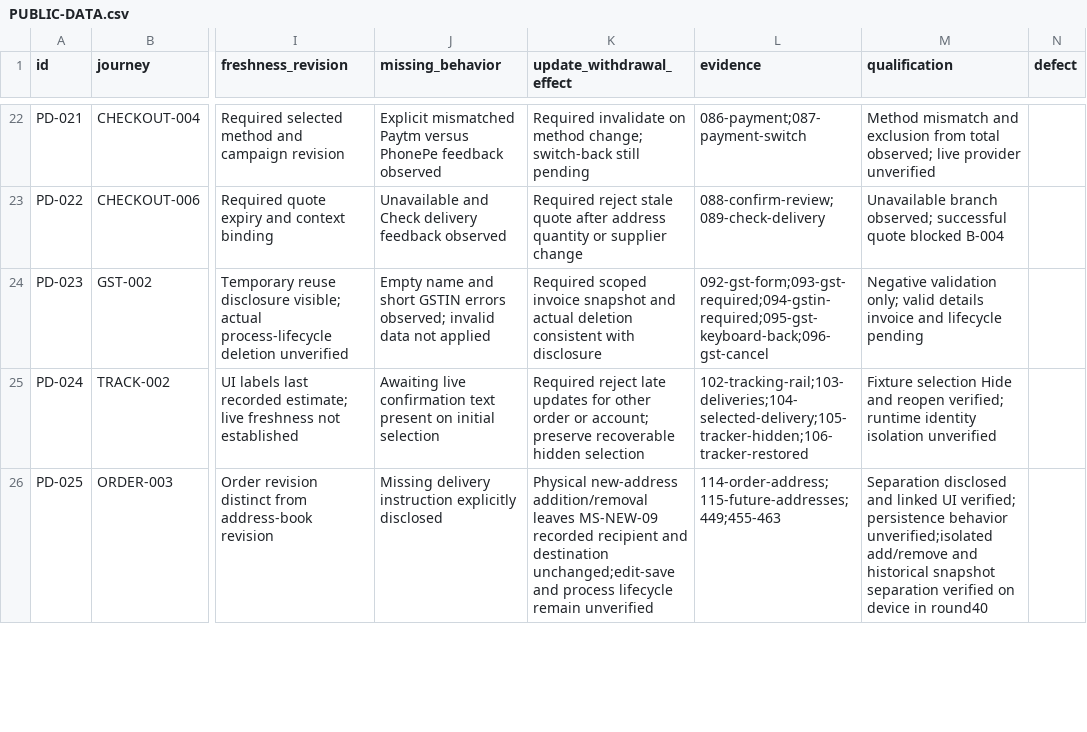
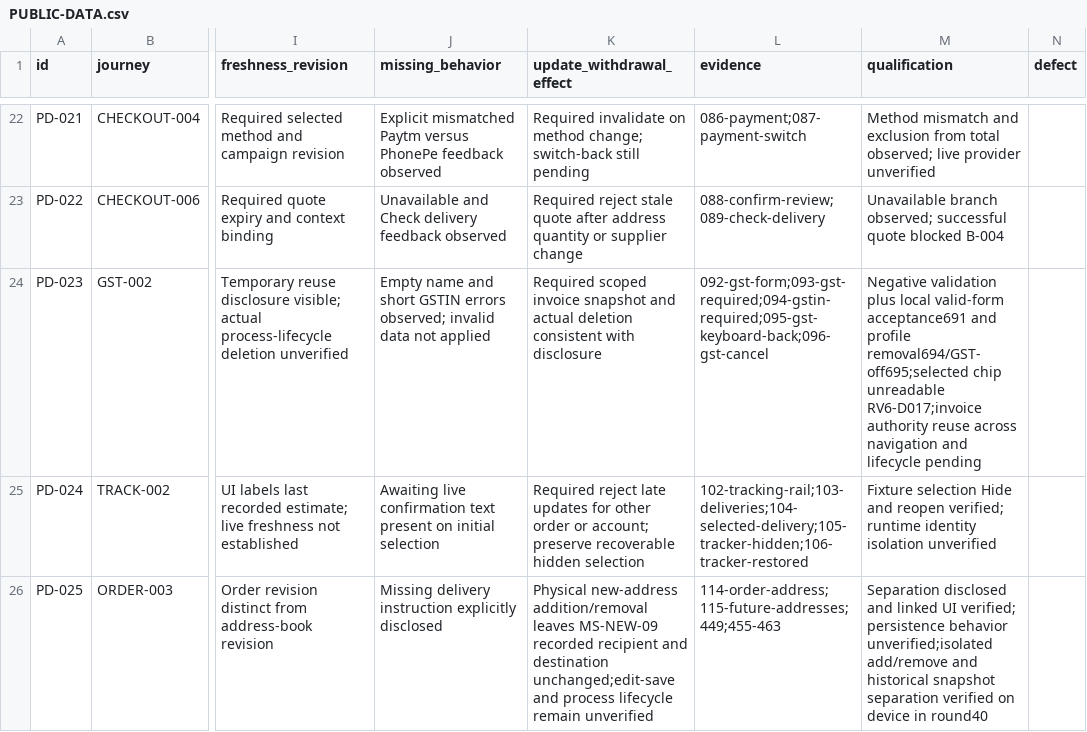
Before and after one commit to Supermanditech/MOOLSOCIAL-PRODUCTION, a CSV file: docs/quality/cursor-redmi-v6-audit-20260913/PUBLIC-DATA.csv, drawn as a sheet; only a part is shown, gaps mark what is left out; the diff names each change by its address in the sheet, - before the commit and + after, or states it on an @@ line.

Commit message:
ui(redmi-v6-audit-20260913): correlate GST chip contrast and qualification

```diff
--- a/docs/quality/cursor-redmi-v6-audit-20260913/PUBLIC-DATA.csv
+++ b/docs/quality/cursor-redmi-v6-audit-20260913/PUBLIC-DATA.csv
-M24 (qualification): Negative validation only; valid details invoice and lifecycle…
+M24 (qualification): Negative validation plus local valid-form acceptance691 and profile removal694/GST-off695;selected chip unreadable RV6-D017;invoice authority reuse across navigation and lifecycle…
```
Also changed, not shown: 2 other files.
